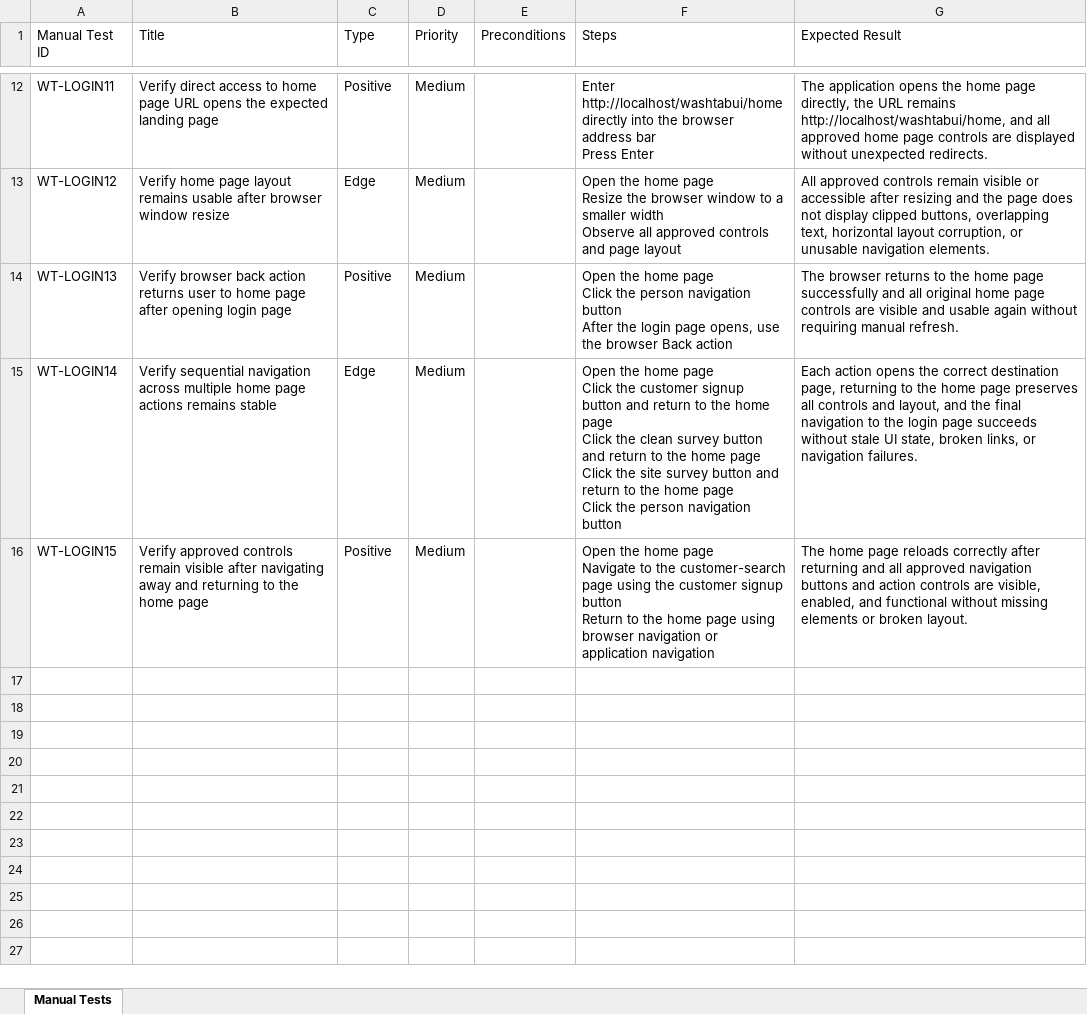
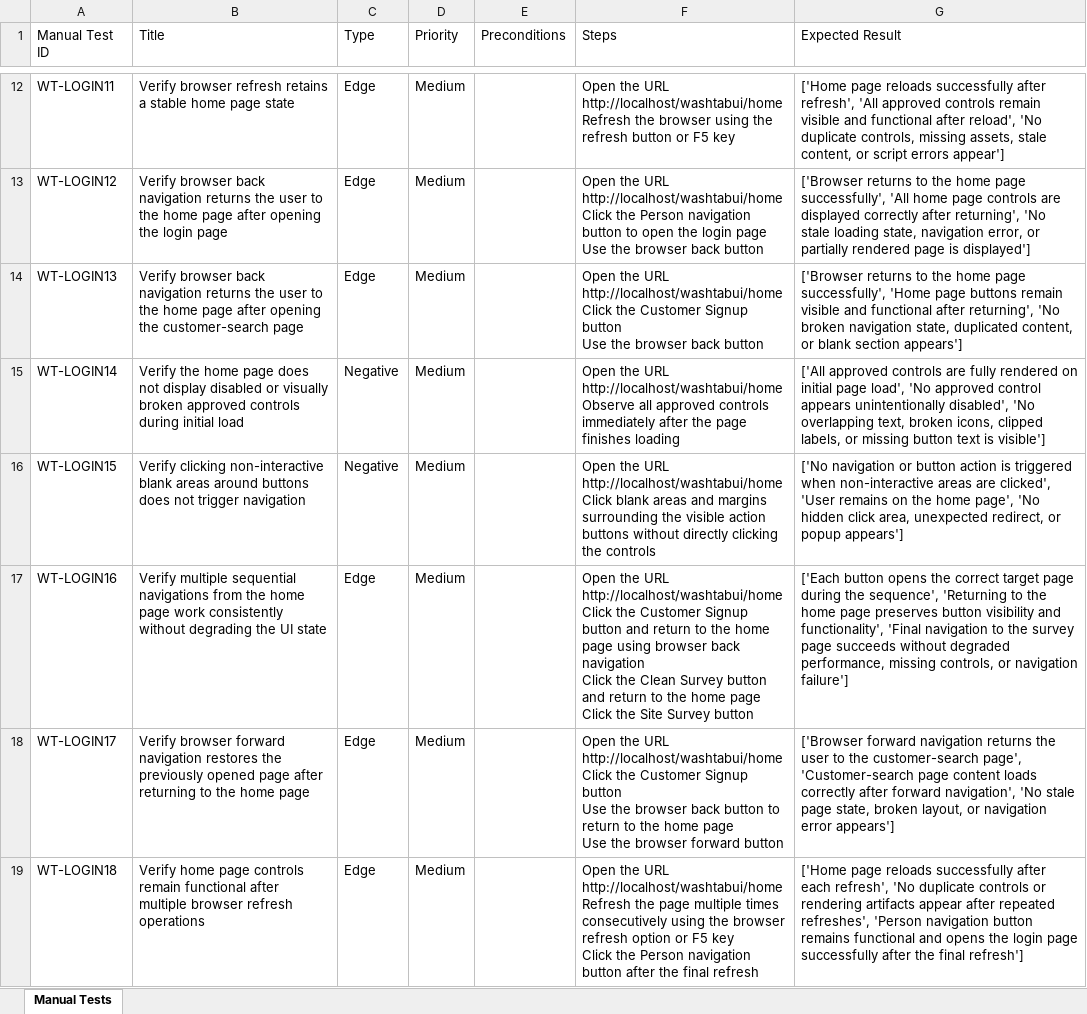
Before and after one commit to nitinkanojia02/AI_Automation, an Excel workbook: manual_tests/home/home_approved_manual_tests.xlsx, sheet Manual Tests, drawn as a sheet; only a part is shown, gaps mark what is left out; values as stored, in another font and other column widths than the file's, no borders; ↵ is a line break in a cell; the diff covers the shown part only; the diff names each change by its address in the sheet, - before the commit and + after, or states it on an @@ line.

Commit message:
Multi Page Workflow Commit Part2

```diff
--- a/manual_tests/home/home_approved_manual_tests.xlsx (sheet Manual Tests)
+++ b/manual_tests/home/home_approved_manual_tests.xlsx (sheet Manual Tests)
-B12 (Title): Verify direct access to home page URL opens the expected landing page
+B12 (Title): Verify browser refresh retains a stable home page state
-C12 (Type): Positive
+C12 (Type): Edge
-F12 (Steps): Enter http://localhost/washtabui/home directly into the browser address bar ↵ Press Enter
+F12 (Steps): Open the URL http://localhost/washtabui/home ↵ Refresh the browser using the refresh button or F5 key
-G12 (Expected Result): The application opens the home page directly, the URL remains http://localhost/washtabui/home, and all approved home page controls are displayed without unexpected redirects.
+G12 (Expected Result): ['Home page reloads successfully after refresh', 'All approved controls remain visible and functional after reload', 'No duplicate controls, missing assets, stale content, or script errors appear']
-B13 (Title): Verify home page layout remains usable after browser window resize
+B13 (Title): Verify browser back navigation returns the user to the home page after opening the login page
-F13 (Steps): Open the home page ↵ Resize the browser window to a smaller width ↵ Observe all approved controls and page layout
+F13 (Steps): Open the URL http://localhost/washtabui/home ↵ Click the Person navigation button to open the login page ↵ Use the browser back button
-G13 (Expected Result): All approved controls remain visible or accessible after resizing and the page does not display clipped buttons, overlapping text, horizontal layout corruption, or unusable navigation elements.
+G13 (Expected Result): ['Browser returns to the home page successfully', 'All home page controls are displayed correctly after returning', 'No stale loading state, navigation error, or partially rendered page is displayed']
-B14 (Title): …browser back action returns user to home page after opening login page
+B14 (Title): …browser back navigation returns the user to the home page after opening the customer-search page
-C14 (Type): Positive
+C14 (Type): Edge
-F14 (Steps): Open the home page ↵ Click the person navigation button ↵ After the login page opens, use the browser Back action
+F14 (Steps): Open the URL http://localhost/washtabui/home ↵ Click the Customer Signup button ↵ Use the browser back button
-G14 (Expected Result): The browser returns to the home page successfully and all original home page controls are visible and usable again without requiring manual refresh.
+G14 (Expected Result): ['Browser returns to the home page successfully', 'Home page buttons remain visible and functional after returning', 'No broken navigation state, duplicated content, or blank section appears']
-B15 (Title): Verify sequential navigation across multiple home page actions remains stable
+B15 (Title): Verify the home page does not display disabled or visually broken approved controls during initial load
-C15 (Type): Edge
+C15 (Type): Negative
-F15 (Steps): Open the home page ↵ Click the customer signup button and return to the home page ↵ Click the clean survey button and return to the home page ↵ Click the site survey button and return to the home page ↵ Click the person navigation button
+F15 (Steps): Open the URL http://localhost/washtabui/home ↵ Observe all approved controls immediately after the page finishes loading
-G15 (Expected Result): Each action opens the correct destination page, returning to the home page preserves all controls and layout, and the final navigation to the login page succeeds without stale UI state, broken links, or navigation failures.
+G15 (Expected Result): ['All approved controls are fully rendered on initial page load', 'No approved control appears unintentionally disabled', 'No overlapping text, broken icons, clipped labels, or missing button text is visible']
-B16 (Title): Verify approved controls remain visible after navigating away and returning to the home page
+B16 (Title): Verify clicking non-interactive blank areas around buttons does not trigger navigation
-C16 (Type): Positive
+C16 (Type): Negative
-F16 (Steps): Open the home page ↵ Navigate to the customer-search page using the customer signup button ↵ Return to the home page using browser navigation or application navigation
+F16 (Steps): Open the URL http://localhost/washtabui/home ↵ Click blank areas and margins surrounding the visible action buttons without directly clicking the controls
-G16 (Expected Result): The home page reloads correctly after returning and all approved navigation buttons and action controls are visible, enabled, and functional without missing elements or broken layout.
+G16 (Expected Result): ['No navigation or button action is triggered when non-interactive areas are clicked', 'User remains on the home page', 'No hidden click area, unexpected redirect, or popup appears']
+row 17: WT-LOGIN16 | Verify multiple sequential navigations from the home page work consistently without degrading the UI state | Edge | Medium |  | Open the URL http://localhost/washtabui/home ↵ Click the Customer Signup button and return to the home page using browser back navigation ↵ Click the Clean Survey button and return to the home page ↵ Click the Site Survey button | ['Each button opens the correct target page during the sequence', 'Returning to the home page preserves button visibility and functionality', 'Final navigation to the survey page succeeds without degraded performance, missing controls, or navigation failure']
+row 18: WT-LOGIN17 | Verify browser forward navigation restores the previously opened page after returning to the home page | Edge | Medium |  | Open the URL http://localhost/washtabui/home ↵ Click the Customer Signup button ↵ Use the browser back button to return to the home page ↵ Use the browser forward button | ['Browser forward navigation returns the user to the customer-search page', 'Customer-search page content loads correctly after forward navigation', 'No stale page state, broken layout, or navigation error appears']
+row 19: WT-LOGIN18 | Verify home page controls remain functional after multiple browser refresh operations | Edge | Medium |  | Open the URL http://localhost/washtabui/home ↵ Refresh the page multiple times consecutively using the browser refresh option or F5 key ↵ Click the Person navigation button after the final refresh | ['Home page reloads successfully after each refresh', 'No duplicate controls or rendering artifacts appear after repeated refreshes', 'Person navigation button remains functional and opens the login page successfully after the final refresh']
```
Also changed, not shown: 31 edited cells elsewhere in this sheet, 19 other files.
